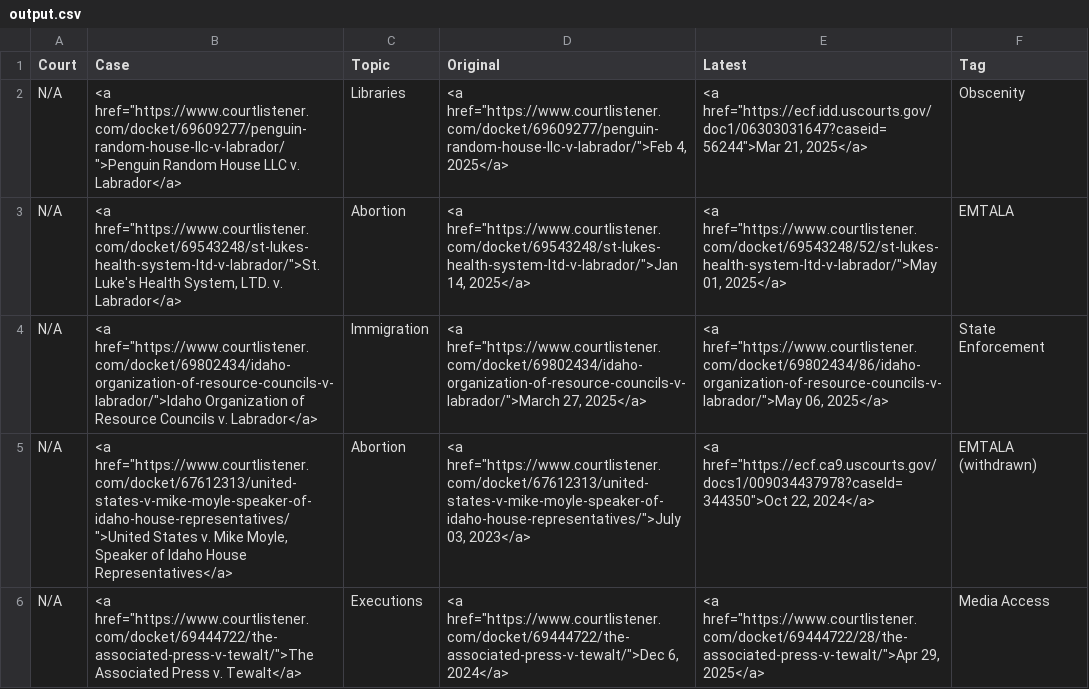
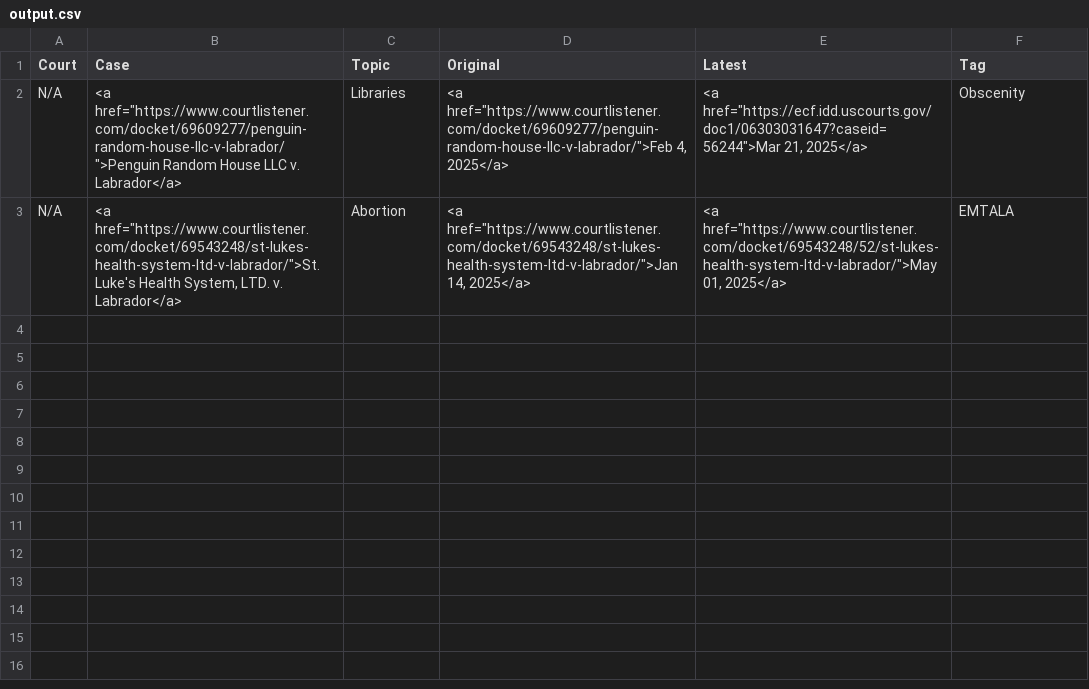
Before and after one commit to loganfinney27/IR-Court-Tracker, a CSV file: output.csv, drawn as a sheet.

```diff
--- a/output.csv
+++ b/output.csv
@@ -3,4 +3 @@ N/A,"<a href=""https://www.courtlistener.com/docket/69609277/penguin-random-hous
 N/A,"<a href=""https://www.courtlistener.com/docket/69543248/st-lukes-health-system-ltd-v-labrador/"">St. Luke's Health System, LTD. v. Labrador</a>",Abortion,"<a href=""https://www.courtlistener.com/docket/69543248/st-lukes-health-system-ltd-v-labrador/"">Jan 14, 2025</a>","<a href=""https://www.courtlistener.com/docket/69543248/52/st-lukes-health-system-ltd-v-labrador/"">May 01, 2025</a>",EMTALA
-N/A,"<a href=""https://www.courtlistener.com/docket/69802434/idaho-organization-of-resource-councils-v-labrador/"">Idaho Organization of Resource Councils v. Labrador</a>",Immigration,"<a href=""https://www.courtlistener.com/docket/69802434/idaho-organization-of-resource-councils-v-labrador/"">March 27, 2025</a>","<a href=""https://www.courtlistener.com/docket/69802434/86/idaho-organization-of-resource-councils-v-labrador/"">May 06, 2025</a>",State Enforcement
-N/A,"<a href=""https://www.courtlistener.com/docket/67612313/united-states-v-mike-moyle-speaker-of-idaho-house-representatives/"">United States v. Mike Moyle, Speaker of Idaho House Representatives</a>",Abortion,"<a href=""https://www.courtlistener.com/docket/67612313/united-states-v-mike-moyle-speaker-of-idaho-house-representatives/"">July 03, 2023</a>","<a href=""https://ecf.ca9.uscourts.gov/docs1/009034437978?caseId=344350"">Oct 22, 2024</a>",EMTALA (withdrawn)
-N/A,"<a href=""https://www.courtlistener.com/docket/69444722/the-associated-press-v-tewalt/"">The Associated Press v. Tewalt</a>",Executions,"<a href=""https://www.courtlistener.com/docket/69444722/the-associated-press-v-tewalt/"">Dec 6, 2024</a>","<a href=""https://www.courtlistener.com/docket/69444722/28/the-associated-press-v-tewalt/"">Apr 29, 2025</a>",Media Access
```
Also changed, not shown: 1 other file.
